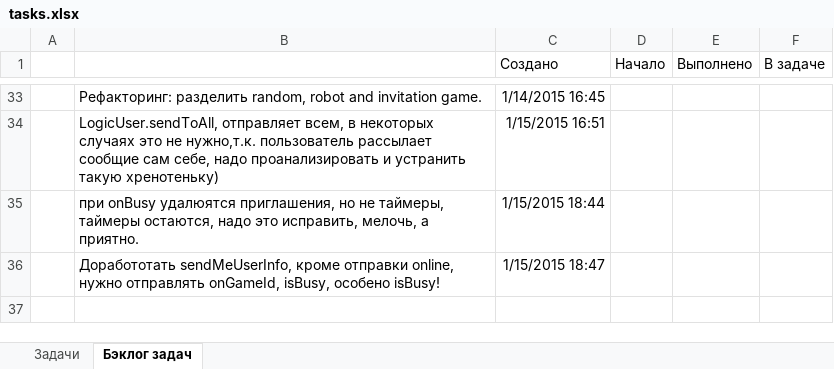
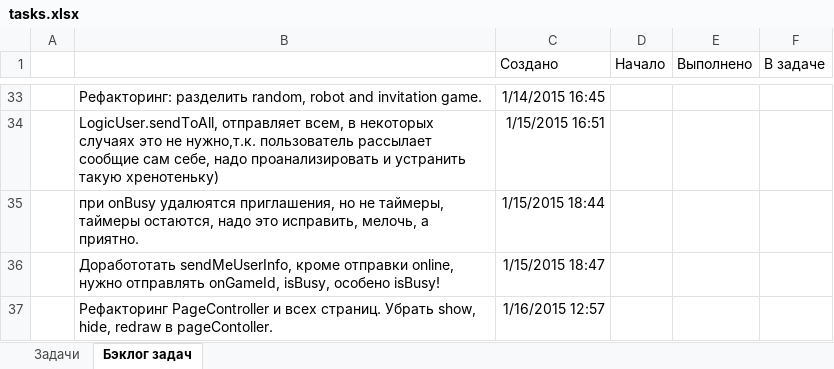
Before and after one commit to JustGamez/projectXO, an Excel workbook: docs/tasks.xlsx, sheet Бэклог задач, drawn as a sheet; only a part is shown, gaps mark what is left out; values as stored, in another font and other column widths than the file's, no borders; the diff names each change by its address in the sheet, - before the commit and + after, or states it on an @@ line.

```diff
--- a/docs/tasks.xlsx (sheet Бэклог задач)
+++ b/docs/tasks.xlsx (sheet Бэклог задач)
+row 37:  | Рефакторинг PageController и всех страниц. Убрать show, hide, redraw в pageContoller. | 1/16/2015 12:57
```
Also changed, not shown: sheet Задачи, 22 other files.
